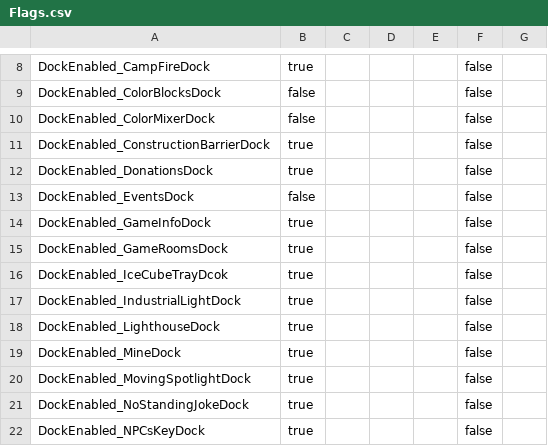
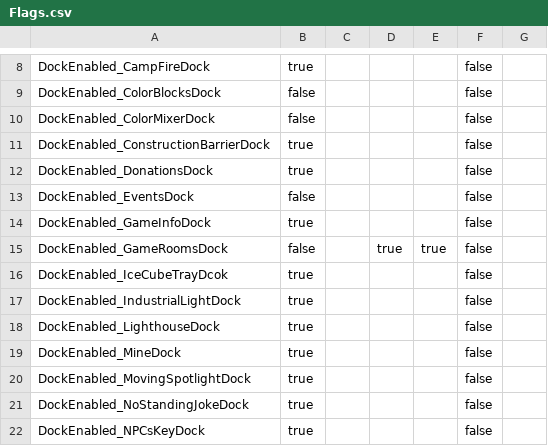
Before and after one commit to BOBDevStudio/RBAP-Flags, a CSV file: Flags.csv, drawn as a sheet; only a part is shown, gaps mark what is left out.

```diff
--- a/Flags.csv
+++ b/Flags.csv
@@ -14,3 +14,3 @@ DockEnabled_EventsDock,false,,,,false,
 DockEnabled_GameInfoDock,true,,,,false,
-DockEnabled_GameRoomsDock,true,,,,false,
+DockEnabled_GameRoomsDock,false,,true,true,false,
 DockEnabled_IceCubeTrayDcok,true,,,,false,
```
Also changed, not shown: Dev-Build-Overwrite.json.csv, Imaging-Build-Overwrite.json.csv, 8 other files.
